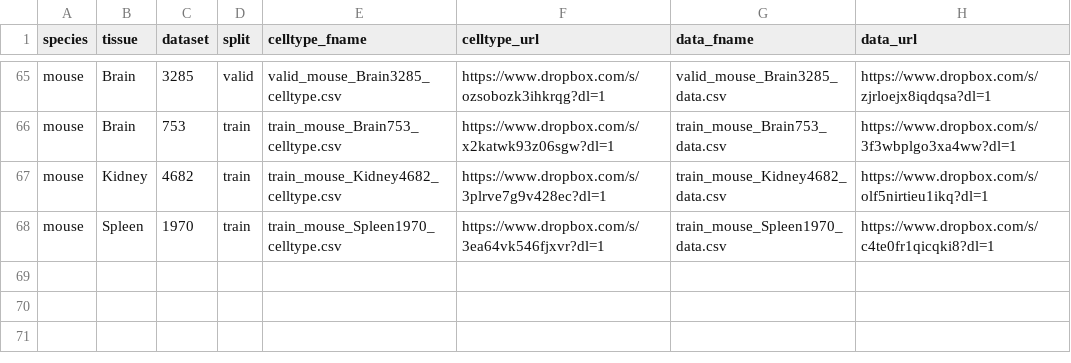
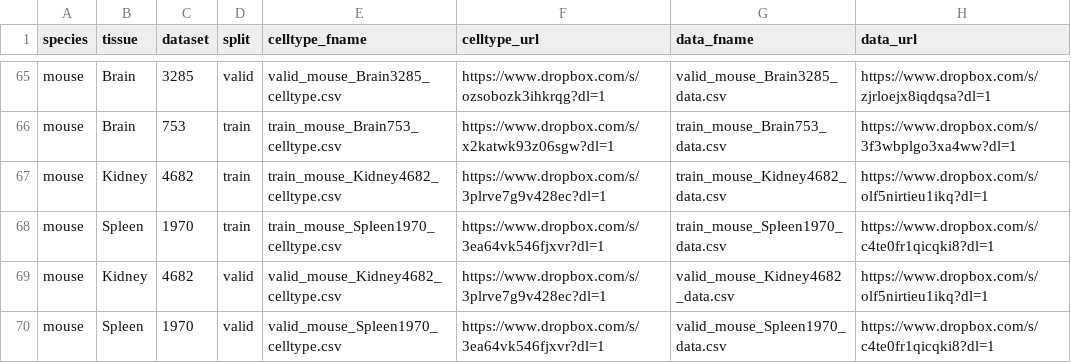
Before and after one commit to OmicsML/dance, a CSV file: dance/metadata/scdeepsort.csv, drawn as a sheet; only a part is shown, gaps mark what is left out; the diff names each change by its address in the sheet, - before the commit and + after, or states it on an @@ line.

Commit message:
update valid

```diff
--- a/dance/metadata/scdeepsort.csv
+++ b/dance/metadata/scdeepsort.csv
+row 69: mouse | Kidney | 4682 | valid | valid_mouse_Kidney4682_celltype.csv | https://www.dropbox.com/s/3plrve7g9v428ec?dl=1 | valid_mouse_Kidney4682_data.csv | https://www.dropbox.com/s/olf5nirtieu1ikq?dl=1
+row 70: mouse | Spleen | 1970 | valid | valid_mouse_Spleen1970_celltype.csv | https://www.dropbox.com/s/3ea64vk546fjxvr?dl=1 | valid_mouse_Spleen1970_data.csv | https://www.dropbox.com/s/c4te0fr1qicqki8?dl=1
```
Also changed, not shown: 2 other files.
